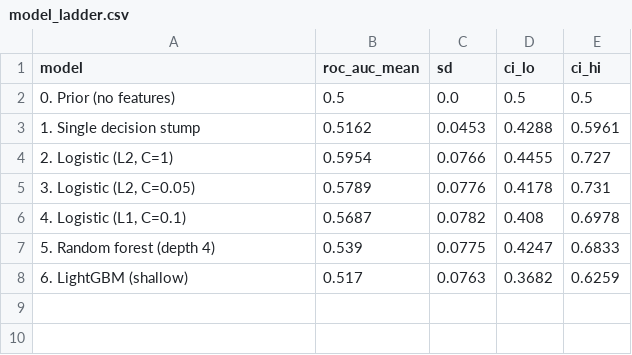
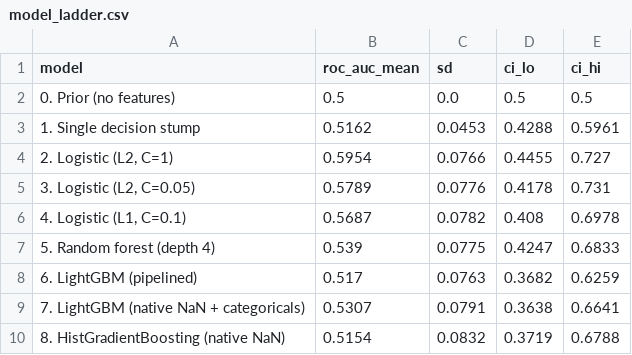
Before and after one commit to dmitriyratu/avepoint-churn-case-study, a CSV file: outputs/reports/model_ladder.csv, drawn as a sheet.

```diff
--- a/outputs/reports/model_ladder.csv
+++ b/outputs/reports/model_ladder.csv
@@ -7,2 +7,4 @@ model,roc_auc_mean,sd,ci_lo,ci_hi
 5. Random forest (depth 4),0.539,0.0775,0.4247,0.6833
-6. LightGBM (shallow),0.517,0.0763,0.3682,0.6259
+6. LightGBM (pipelined),0.517,0.0763,0.3682,0.6259
+7. LightGBM (native NaN + categoricals),0.5307,0.0791,0.3638,0.6641
+8. HistGradientBoosting (native NaN),0.5154,0.0832,0.3719,0.6788
```
Also changed, not shown: 4 other files.
